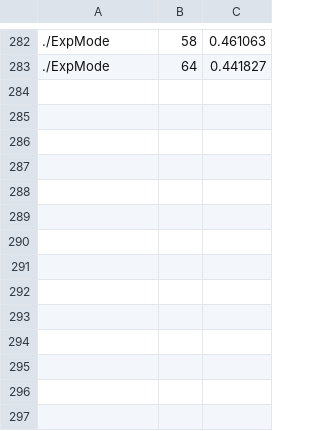
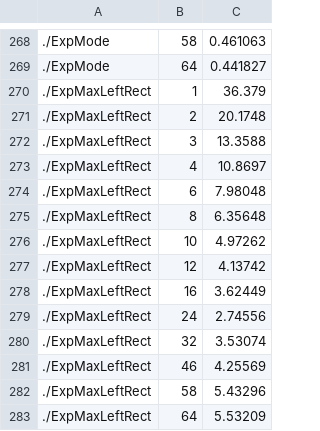
Before and after one commit to victornicolet/parsynt, a CSV file: examples/tbb/nested_loops/explog_compsbk2.csv, drawn as a sheet; only a part is shown, gaps mark what is left out; the diff covers the shown part only; the diff names each change by its address in the sheet, - before the commit and + after, or states it on an @@ line.

```diff
--- a/examples/tbb/nested_loops/explog_compsbk2.csv
+++ b/examples/tbb/nested_loops/explog_compsbk2.csv
+row 270: ./ExpMaxLeftRect | 1 | 36.379
+row 271: ./ExpMaxLeftRect | 2 | 20.1748
+row 272: ./ExpMaxLeftRect | 3 | 13.3588
+row 273: ./ExpMaxLeftRect | 4 | 10.8697
+row 274: ./ExpMaxLeftRect | 6 | 7.98048
+row 275: ./ExpMaxLeftRect | 8 | 6.35648
+row 276: ./ExpMaxLeftRect | 10 | 4.97262
+row 277: ./ExpMaxLeftRect | 12 | 4.13742
+row 278: ./ExpMaxLeftRect | 16 | 3.62449
+row 279: ./ExpMaxLeftRect | 24 | 2.74556
+row 280: ./ExpMaxLeftRect | 32 | 3.53074
+row 281: ./ExpMaxLeftRect | 46 | 4.25569
+row 282: ./ExpMaxLeftRect | 58 | 5.43296
+row 283: ./ExpMaxLeftRect | 64 | 5.53209
```
Also changed, not shown: 14 removed rows elsewhere in this file, examples/tbb/nested_loops/speedups_compsbk2.csv, 3 other files.
